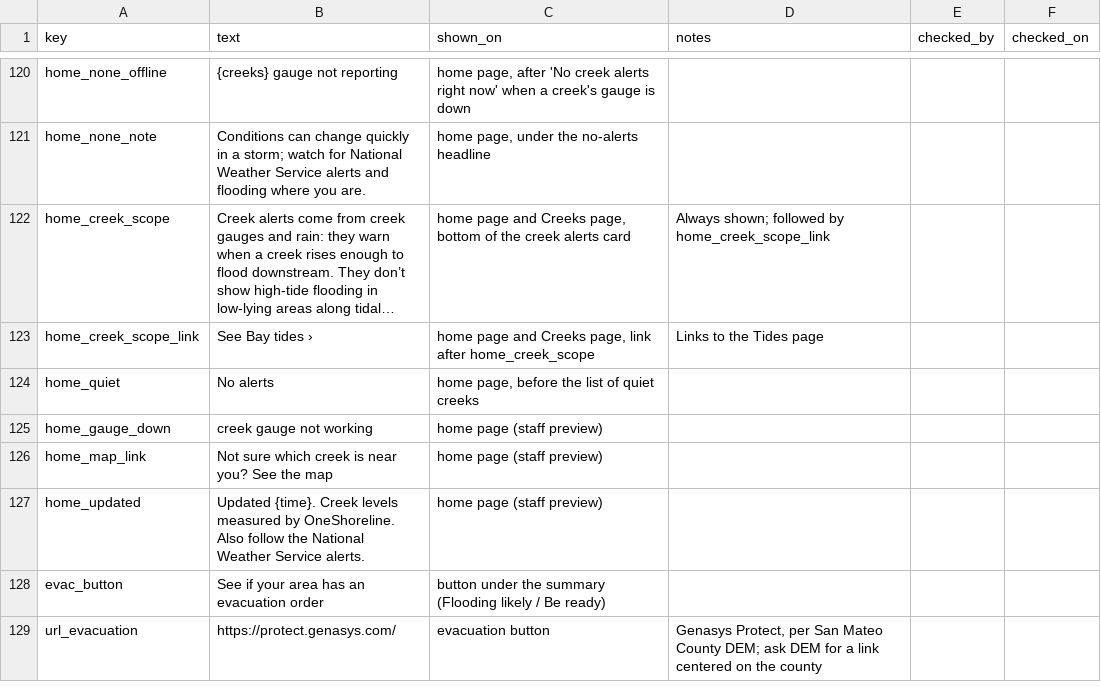
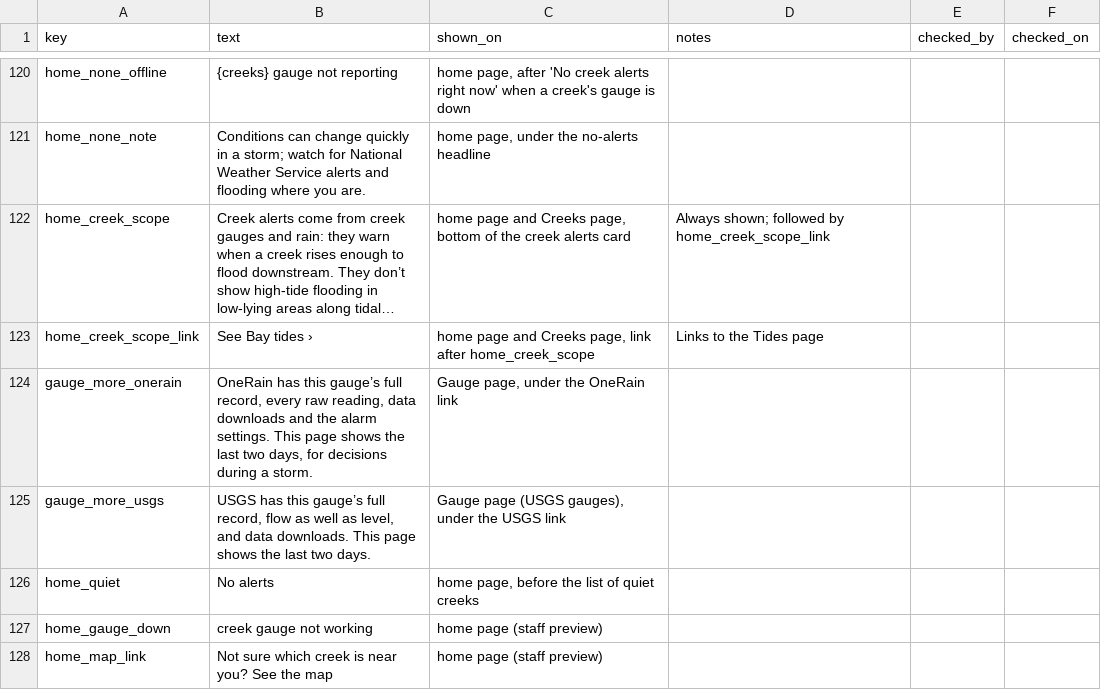
Before and after one commit to OneShorelineSMC/oneshorelinefews, a CSV file: lookups/display_text.csv, drawn as a sheet; only a part is shown, gaps mark what is left out; the shorter side is filled out with more unchanged rows; long unchanged cells end in …; the diff names each change by its address in the sheet, - before the commit and + after, or states it on an @@ line.

```diff
--- a/lookups/display_text.csv
+++ b/lookups/display_text.csv
+row 124: gauge_more_onerain | OneRain has this gauge’s full record, every raw reading, data downloads and the alarm settings. This page shows the last two days, for decisions during a storm. | Gauge page, under the OneRain link
+row 125: gauge_more_usgs | USGS has this gauge’s full record, flow as well as level, and data downloads. This page shows the last two days. | Gauge page (USGS gauges), under the USGS link
```
Also changed, not shown: lookups/settings.csv.
